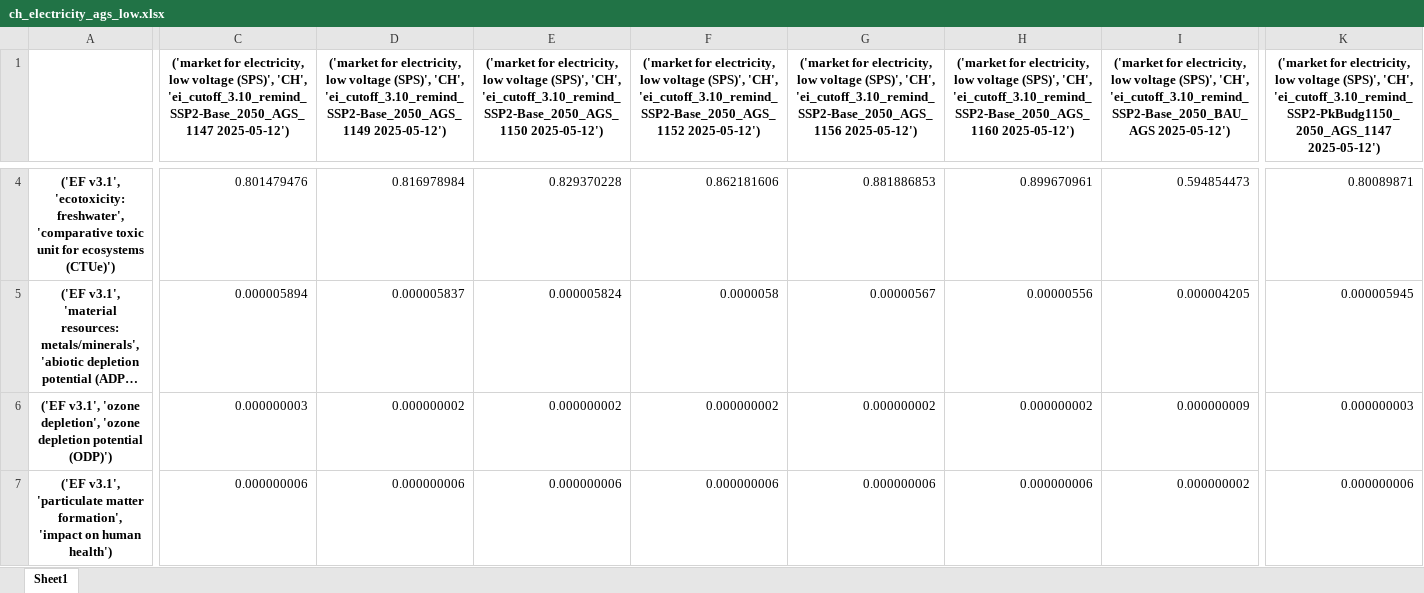
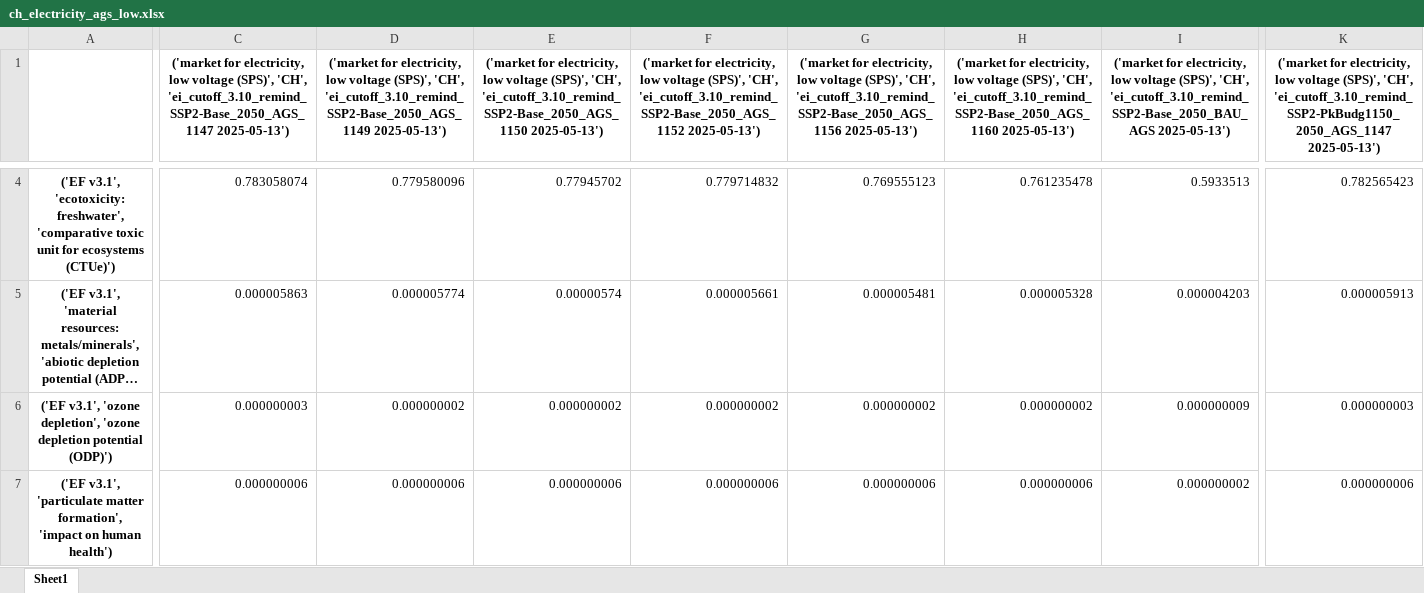
Before and after one commit to KarinTreyer/stem_to_premise_advanced_geothermal, an Excel workbook: aegis_publication/ch_electricity_ags_low.xlsx, sheet Sheet1, drawn as a sheet; only a part is shown, gaps mark what is left out; long unchanged cells end in …; values as stored, in another font and other column widths than the file's, no borders; the diff covers the shown part only; the diff names each change by its address in the sheet, - before the commit and + after, or states it on an @@ line.

```diff
--- a/aegis_publication/ch_electricity_ags_low.xlsx (sheet Sheet1)
+++ b/aegis_publication/ch_electricity_ags_low.xlsx (sheet Sheet1)
-C1: …'CH', 'ei_cutoff_3.10_remind_SSP2-Base_2050_AGS_1147 2025-05-12')
+C1: …'CH', 'ei_cutoff_3.10_remind_SSP2-Base_2050_AGS_1147 2025-05-13')
-D1: …'CH', 'ei_cutoff_3.10_remind_SSP2-Base_2050_AGS_1149 2025-05-12')
+D1: …'CH', 'ei_cutoff_3.10_remind_SSP2-Base_2050_AGS_1149 2025-05-13')
-E1: …'CH', 'ei_cutoff_3.10_remind_SSP2-Base_2050_AGS_1150 2025-05-12')
+E1: …'CH', 'ei_cutoff_3.10_remind_SSP2-Base_2050_AGS_1150 2025-05-13')
-F1: …'CH', 'ei_cutoff_3.10_remind_SSP2-Base_2050_AGS_1152 2025-05-12')
+F1: …'CH', 'ei_cutoff_3.10_remind_SSP2-Base_2050_AGS_1152 2025-05-13')
-G1: …'CH', 'ei_cutoff_3.10_remind_SSP2-Base_2050_AGS_1156 2025-05-12')
+G1: …'CH', 'ei_cutoff_3.10_remind_SSP2-Base_2050_AGS_1156 2025-05-13')
-H1: …'CH', 'ei_cutoff_3.10_remind_SSP2-Base_2050_AGS_1160 2025-05-12')
+H1: …'CH', 'ei_cutoff_3.10_remind_SSP2-Base_2050_AGS_1160 2025-05-13')
-I1: …'CH', 'ei_cutoff_3.10_remind_SSP2-Base_2050_BAU_AGS 2025-05-12')
+I1: …'CH', 'ei_cutoff_3.10_remind_SSP2-Base_2050_BAU_AGS 2025-05-13')
-K1: …'CH', 'ei_cutoff_3.10_remind_SSP2-PkBudg1150_2050_AGS_1147 2025-05-12')
+K1: …'CH', 'ei_cutoff_3.10_remind_SSP2-PkBudg1150_2050_AGS_1147 2025-05-13')
-C4: 0.801479476
+C4: 0.783058074
-D4: 0.816978984
+D4: 0.779580096
-E4: 0.829370228
+E4: 0.77945702
-F4: 0.862181606
+F4: 0.779714832
-G4: 0.881886853
+G4: 0.769555123
-H4: 0.899670961
+H4: 0.761235478
-I4: 0.594854473
+I4: 0.5933513
-K4: 0.80089871
+K4: 0.782565423
-C5: 0.000005894
+C5: 0.000005863
-D5: 0.000005837
+D5: 0.000005774
-E5: 0.000005824
+E5: 0.00000574
-F5: 0.0000058
+F5: 0.000005661
-G5: 0.00000567
+G5: 0.000005481
-H5: 0.00000556
+H5: 0.000005328
-I5: 0.000004205
+I5: 0.000004203
-K5: 0.000005945
+K5: 0.000005913
```
Also changed, not shown: 70 edited cells elsewhere in this sheet, aegis_publication/ch_electricity_ags_high.xlsx, 5 other files.
